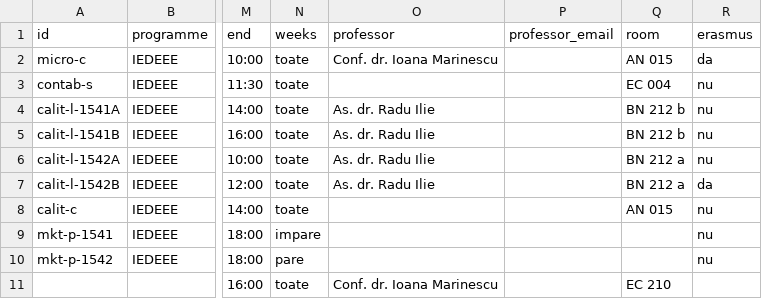
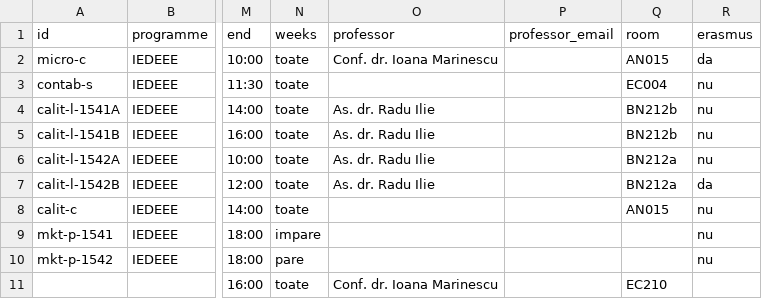
Before and after one commit to MEH-Studios-Incorporated/UNSTPB-eTimetable, a CSV file: docs/examples/orar-exemplu.csv, drawn as a sheet; only a part is shown, gaps mark what is left out; the diff names each change by its address in the sheet, - before the commit and + after, or states it on an @@ line.

Commit message:
Add professor pages, the week badge and a language switch
The timetable now always shows the current teaching week and whether it
is odd or even, and the app can be switched between Romanian and English
from the profile or the sign-in screen. On Android 13 and newer this is
the system's per-app language; older versions keep the choice in the
app's preferences. The language is also saved in the profile, for
notifications later.

Tapping a class shows who runs it: the course professor, or for a lab,
seminar or project the assistant and the professor of the course for the
same series. Each name opens a professor page with their status, office
hours and the week's classes. FAIMA's sheets name no lab assistants, so
those rows say they are not in the timetable yet.

One-hour classes get a two-line card instead of the full one, which cut
their text off. The sign-in footer is the same MEH block as the About
page, and the launcher icon is FAIMA's white seal.

Room codes lose the space after the building in the converter and in the
dashboard's CSV import ("BN 212 b" is "BN212b", "local Polizu L201" is
"L201 Polizu"). The converter also splits cells holding two entries,
reads hours and rooms written inside a cell, no longer takes "- sala" or
"- prof" for a seminar or project marker, joins back-to-back halves of a
class, merges misspelled subject names and restores Romanian diacritics.
FAIMA's data now has 626 activities, 44 of them without a room (83
before).

```diff
--- a/docs/examples/orar-exemplu.csv
+++ b/docs/examples/orar-exemplu.csv
-Q2 (room): AN 015
+Q2 (room): AN015
-Q3 (room): EC 004
+Q3 (room): EC004
-Q4:Q5 (room): BN 212 b
+Q4:Q5 (room): BN212b
-Q6:Q7 (room): BN 212 a
+Q6:Q7 (room): BN212a
-Q8 (room): AN 015
+Q8 (room): AN015
-Q11 (room): EC 210
+Q11 (room): EC210
```
Also changed, not shown: 37 other files.
